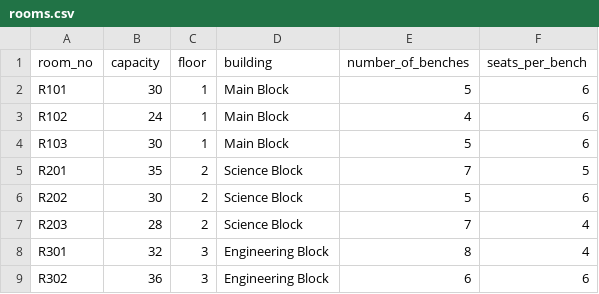
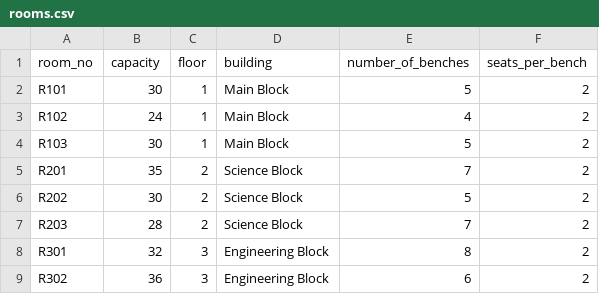
Before and after one commit to Pushkar524/Examination_Seat_Allotment_system, a CSV file: sample-data/rooms.csv, drawn as a sheet.

```diff
--- a/sample-data/rooms.csv
+++ b/sample-data/rooms.csv
@@ -1,9 +1,9 @@
 room_no,capacity,floor,building,number_of_benches,seats_per_bench
-R101,30,1,Main Block,5,6
-R102,24,1,Main Block,4,6
-R103,30,1,Main Block,5,6
-R201,35,2,Science Block,7,5
-R202,30,2,Science Block,5,6
-R203,28,2,Science Block,7,4
-R301,32,3,Engineering Block,8,4
-R302,36,3,Engineering Block,6,6
+R101,30,1,Main Block,5,2
+R102,24,1,Main Block,4,2
+R103,30,1,Main Block,5,2
+R201,35,2,Science Block,7,2
+R202,30,2,Science Block,5,2
+R203,28,2,Science Block,7,2
+R301,32,3,Engineering Block,8,2
+R302,36,3,Engineering Block,6,2
```
Also changed, not shown: sample-data/subjects_sample.csv, 4 other files.
